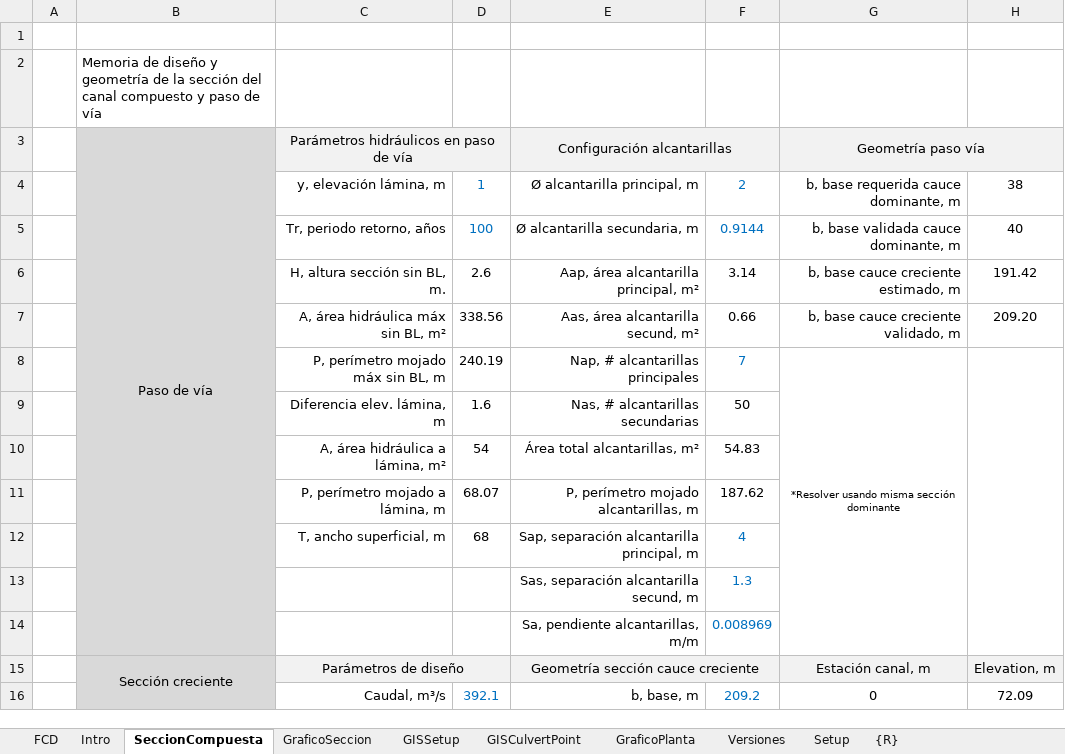
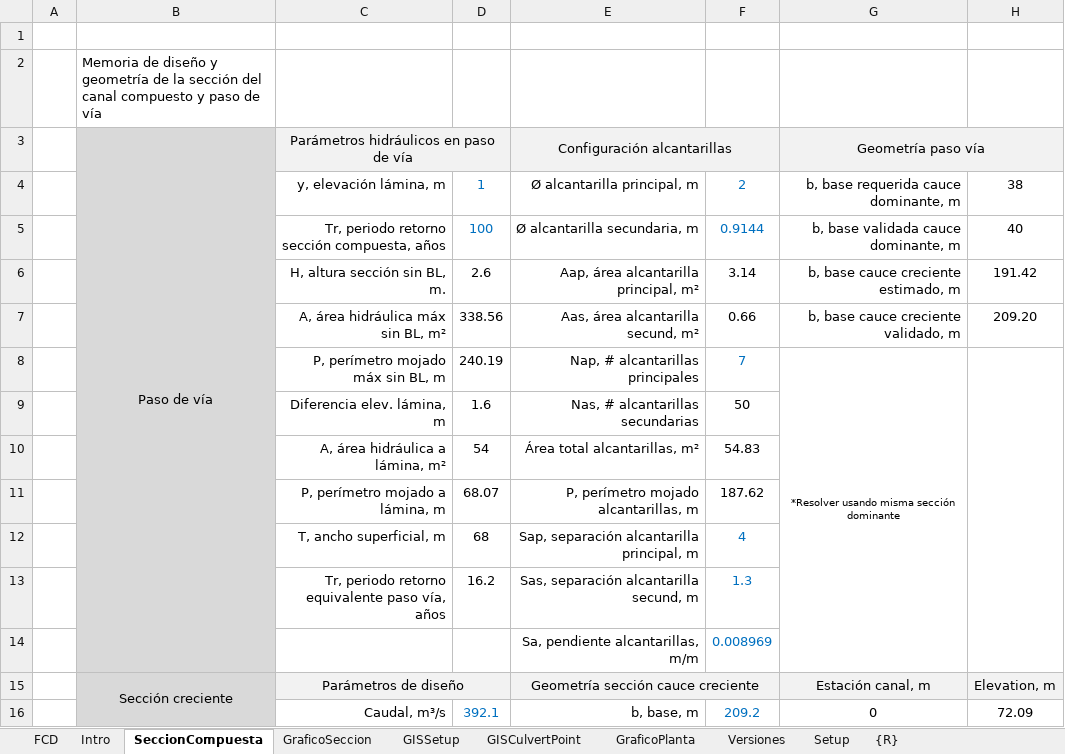
Before and after one commit to rcfdtools/R.HydroTools, an Excel workbook: tool/DisenoPasoViaCanal/R.HydroTools.DisenoPasoViaCanal.xlsm, sheet SeccionCompuesta, drawn as a sheet; only a part is shown; values as stored, in another font and other column widths than the file's, no borders; charts and pictures not drawn; ↵ is a line break in a cell; the diff names each change by its address in the sheet, - before the commit and + after, or states it on an @@ line.

```diff
--- a/tool/DisenoPasoViaCanal/R.HydroTools.DisenoPasoViaCanal.xlsm (sheet SeccionCompuesta)
+++ b/tool/DisenoPasoViaCanal/R.HydroTools.DisenoPasoViaCanal.xlsm (sheet SeccionCompuesta)
-C5: Tr, periodo retorno, años
+C5: Tr, periodo retorno ↵ sección compuesta, años
-C13: (empty)
+C13: Tr, periodo retorno ↵ equivalente paso vía, años
-D13: (empty)
+D13: 16.2
```
Also changed, not shown: sheet GISCulvertPoint, charts or pictures.
